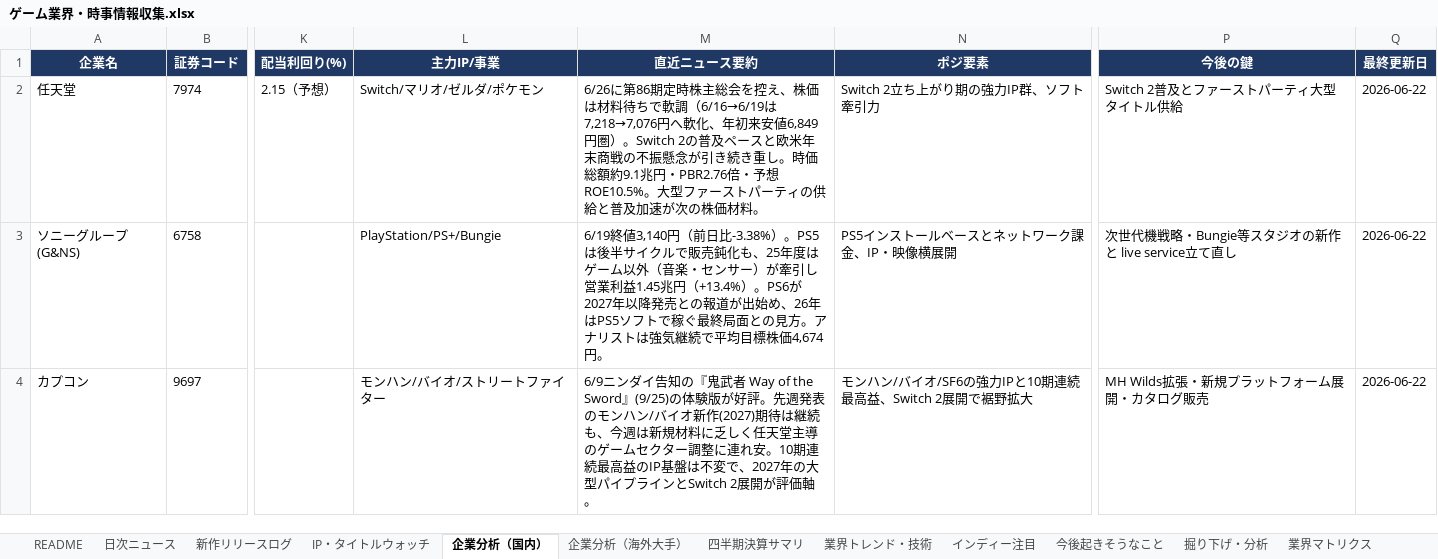
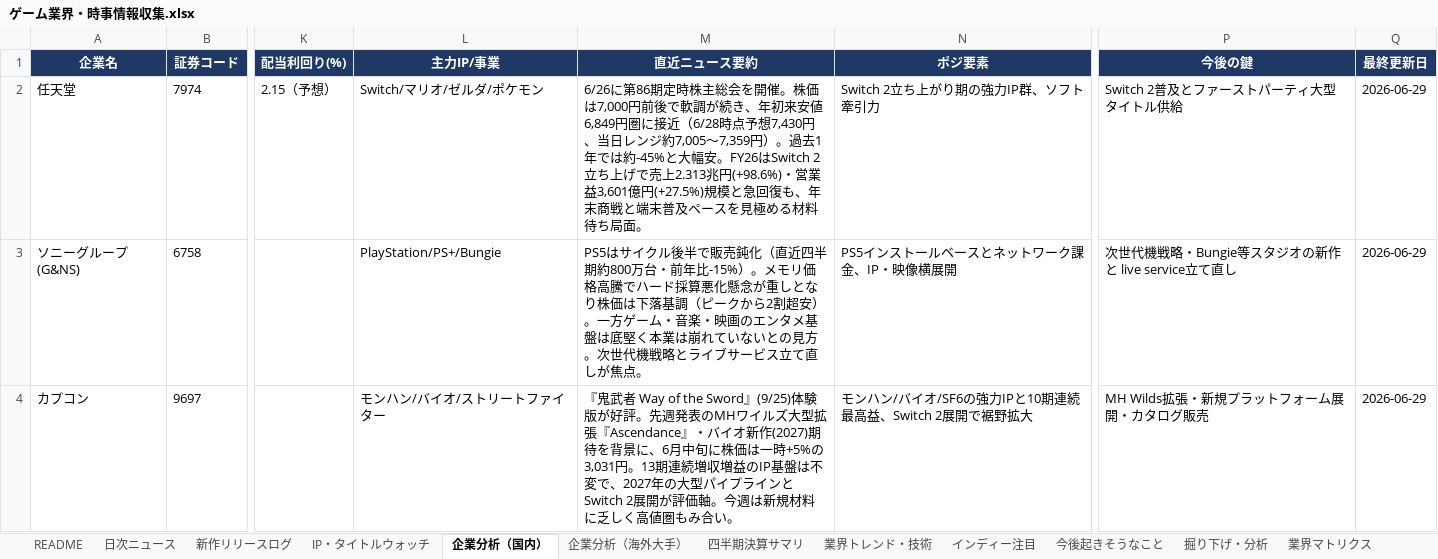
Before and after one commit to norimichitakesue2/game-industry-tracker, an Excel workbook: master/ゲーム業界・時事情報収集.xlsx, sheet 企業分析（国内）, drawn as a sheet; only a part is shown, gaps mark what is left out; values as stored, in another font and other column widths than the file's, no borders; the diff covers the shown part only; the diff names each change by its address in the sheet, - before the commit and + after, or states it on an @@ line.

```diff
--- a/master/ゲーム業界・時事情報収集.xlsx (sheet 企業分析（国内）)
+++ b/master/ゲーム業界・時事情報収集.xlsx (sheet 企業分析（国内）)
-M2 (直近ニュース要約): …主総会を控え、株価は材料待ちで軟調（6/16→6/19は7,218→7,076円へ軟化、年初来安値6,849円圏）。Switch 2の普及ペースと欧米年末商戦の不振懸念が引き続き重し。時価総額約9.1兆円・PBR2.76倍・予想ROE10.5%。大型ファーストパーティの供給と普及加速が次の株価材料。
+M2 (直近ニュース要約): …主総会を開催。株価は7,000円前後で軟調が続き、年初来安値6,849円圏に接近（6/28時点予想7,430円、当日レンジ約7,005〜7,359円）。過去1年では約-45%と大幅安。FY26はSwitch 2立ち上げで売上2.313兆円(+98.6%)・営業益3,601億円(+27.5%)規模と急回復も、年末商戦と端末普及ペースを見極める材料待ち局面。
-Q2:Q4 (最終更新日): 2026-06-22
+Q2:Q4 (最終更新日): 2026-06-29
-M3 (直近ニュース要約): 6/19終値3,140円（前日比-3.38%）。PS5は後半サイクルで販売鈍化も、25年度はゲーム以外（音楽・センサー）が牽引し営業利益1.45兆円（+13.4%）。PS6が2027年以降発売との報道が出始め、26年はPS5ソフトで稼ぐ最終局面との見方。アナリストは強気継続で平均目標株価4,674円。
+M3 (直近ニュース要約): PS5はサイクル後半で販売鈍化（直近四半期約800万台・前年比-15%）。メモリ価格高騰でハード採算悪化懸念が重しとなり株価は下落基調（ピークから2割超安）。一方ゲーム・音楽・映画のエンタメ基盤は底堅く本業は崩れていないとの見方。次世代機戦略とライブサービス立て直しが焦点。
-M4 (直近ニュース要約): 6/9ニンダイ告知の『鬼武者 Way of the Sword』(9/25)の体験版が好評。先週発表のモンハン/バイオ新作(2027)期待は継続も、今週は新規材料に乏しく任天堂主導のゲームセクター調整に連れ安。10期連続最高益のIP基盤は不変で、2027年の大型パイプラインとSwitch 2展開が評価軸。
+M4 (直近ニュース要約): 『鬼武者 Way of the Sword』(9/25)体験版が好評。先週発表のMHワイルズ大型拡張『Ascendance』・バイオ新作(2027)期待を背景に、6月中旬に株価は一時+5%の3,031円。13期連続増収増益のIP基盤は不変で、2027年の大型パイプラインとSwitch 2展開が評価軸。今週は新規材料に乏しく高値圏もみ合い。
```
Also changed, not shown: 18 edited cells elsewhere in this sheet, sheet 企業分析（海外大手）, sheet IP・タイトルウォッチ, 32 other files.
